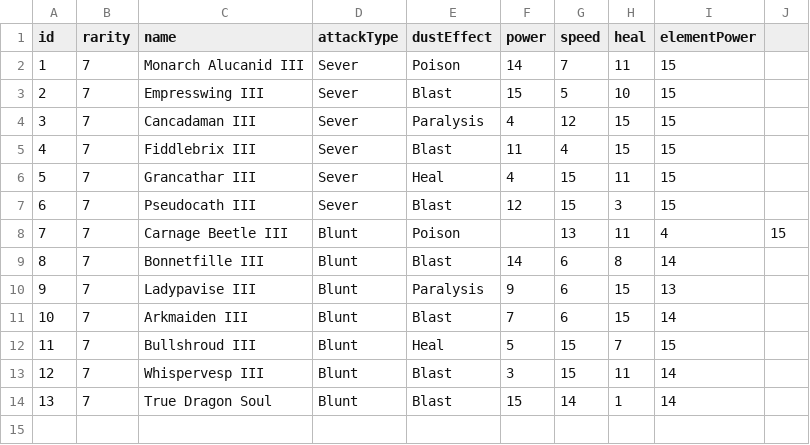
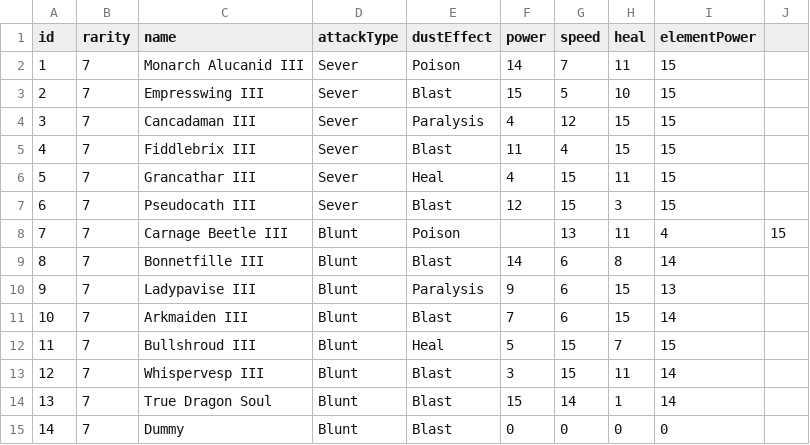
Before and after one commit to neftalimich/mhw-builder-page, a TSV file: assets/kinsects.tsv, drawn as a sheet.

Commit message:
Kinsect.tsv fixed

```diff
--- a/assets/kinsects.tsv
+++ b/assets/kinsects.tsv
@@ -14 +14,2 @@ id	rarity	name	attackType	dustEffect	power	speed	heal	elementPower
 13	7	True Dragon Soul	Blunt	Blast	15	14	1	14
+14	7	Dummy	Blunt	Blast	0	0	0	0
```
